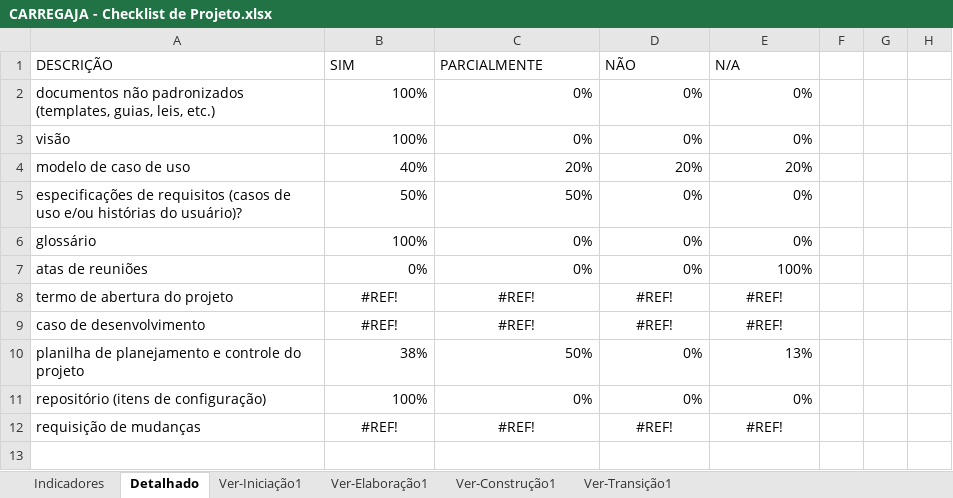
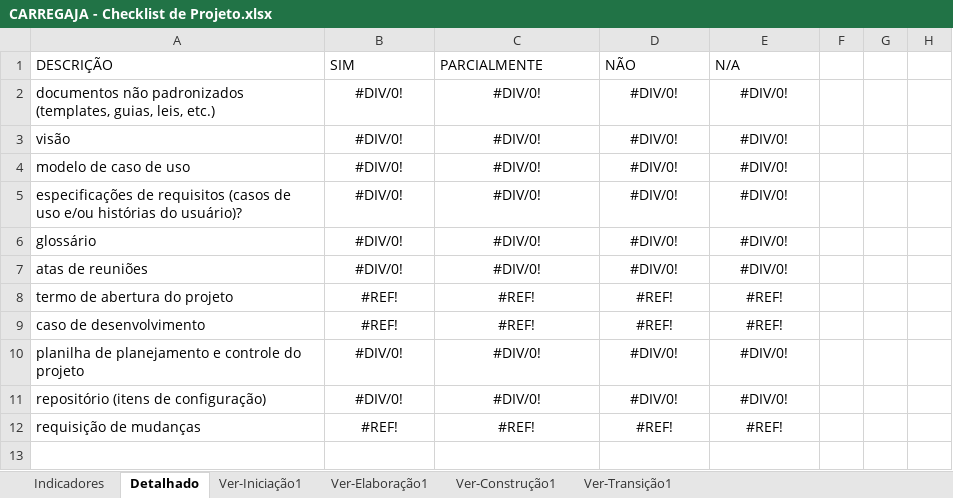
Before and after one commit to AndreMoreira00/CarregaJA, an Excel workbook: 6.Gerenciamento de Projeto/CARREGAJA - Checklist de Projeto.xlsx, sheet Detalhado, drawn as a sheet; only a part is shown; values as stored, in another font and other column widths than the file's, no borders; charts and pictures not drawn; the diff names each change by its address in the sheet, - before the commit and + after, or states it on an @@ line.

```diff
--- a/6.Gerenciamento de Projeto/CARREGAJA - Checklist de Projeto.xlsx (sheet Detalhado)
+++ b/6.Gerenciamento de Projeto/CARREGAJA - Checklist de Projeto.xlsx (sheet Detalhado)
-B2:B3: 100%
+B2:B3: #DIV/0!
-B2:E7 alignment: right
+B2:E7 alignment: center
-C2:C3: 0%
+C2:C3: #DIV/0!
-D2:D3: 0%
+D2:D3: #DIV/0!
-E2:E3: 0%
+E2:E3: #DIV/0!
-B4: 40%
+B4: #DIV/0!
-C4: 20%
+C4: #DIV/0!
-D4: 20%
+D4: #DIV/0!
-E4: 20%
+E4: #DIV/0!
-B5: 50%
+B5: #DIV/0!
-C5: 50%
+C5: #DIV/0!
-D5:D7: 0%
+D5:D7: #DIV/0!
-E5:E6: 0%
+E5:E6: #DIV/0!
-B6: 100%
+B6: #DIV/0!
-C6:C7: 0%
+C6:C7: #DIV/0!
-B7: 0%
+B7: #DIV/0!
-E7: 100%
+E7: #DIV/0!
-B10: 38%
+B10: #DIV/0!
-B10:E11 alignment: right
+B10:E11 alignment: center
-C10: 50%
+C10: #DIV/0!
-D10:D11: 0%
+D10:D11: #DIV/0!
-E10: 13%
+E10: #DIV/0!
-B11: 100%
+B11: #DIV/0!
-C11: 0%
+C11: #DIV/0!
-E11: 0%
+E11: #DIV/0!
```
Also changed, not shown: sheet Ver-Iniciação1, sheet Indicadores, hidden cells, charts or pictures, 6.Gerenciamento de Projeto/CARREGAJA - Planejamento e Controle do Projeto.xlsx, 6 other files.
